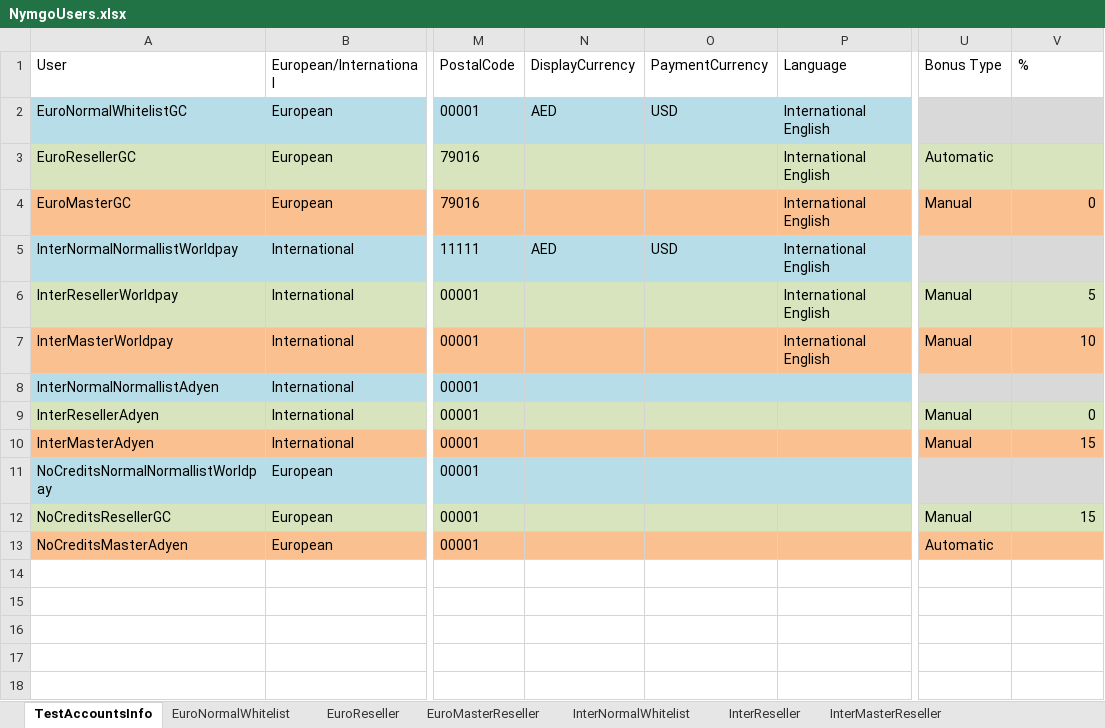
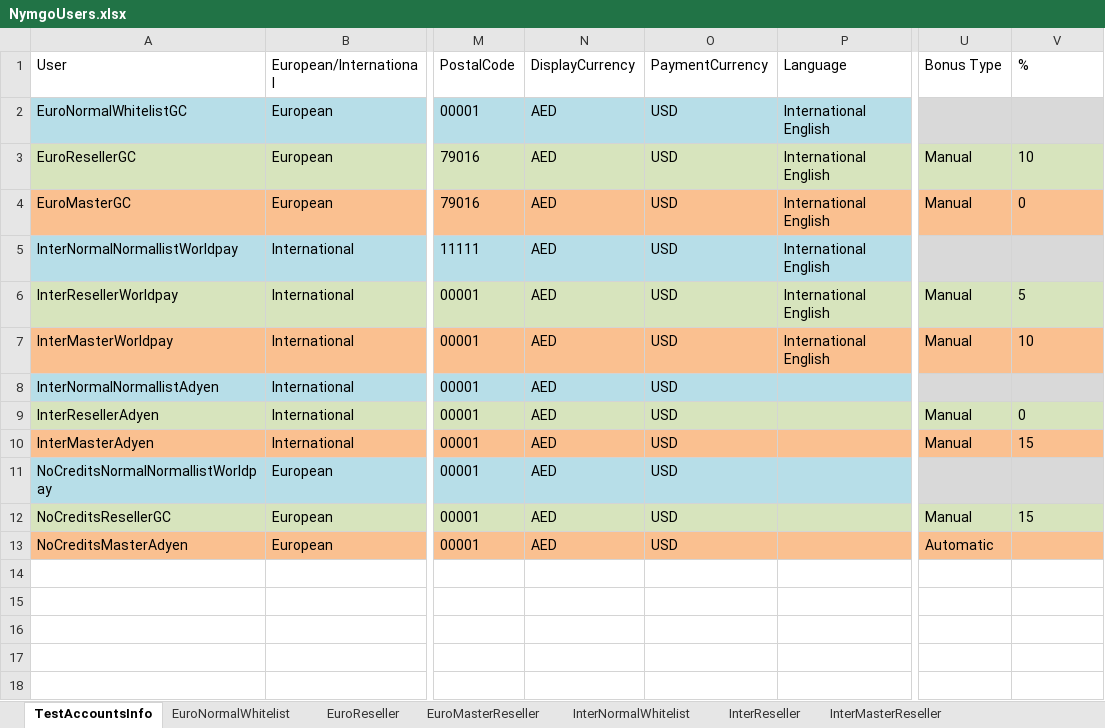
Before and after one commit to Sannichi/workTemp, an Excel workbook: NymgoUsers.xlsx, sheet TestAccountsInfo, drawn as a sheet; only a part is shown, gaps mark what is left out; values as stored, in another font and other column widths than the file's, no borders; the diff names each change by its address in the sheet, - before the commit and + after, or states it on an @@ line.

```diff
--- a/NymgoUsers.xlsx (sheet TestAccountsInfo)
+++ b/NymgoUsers.xlsx (sheet TestAccountsInfo)
-N3:N4 (DisplayCurrency): (empty)
+N3:N4 (DisplayCurrency): AED
-O3:O4 (PaymentCurrency): (empty)
+O3:O4 (PaymentCurrency): USD
-U3 (Bonus Type): Automatic
+U3 (Bonus Type): Manual
-V3 (%): (empty)
+V3 (%): 10
-V4 alignment: right
+V4 alignment: left
-N6:N13 (DisplayCurrency): (empty)
+N6:N13 (DisplayCurrency): AED
-O6:O13 (PaymentCurrency): (empty)
+O6:O13 (PaymentCurrency): USD
-V6:V7 alignment: right
+V6:V7 alignment: left
-V9:V10 alignment: right
+V9:V10 alignment: left
-V12 alignment: right
+V12 alignment: left
```
Also changed, not shown: sheet EuroReseller, sheet EuroMasterReseller, sheet InterReseller, sheet InterMasterReseller, sheet EuroNormalWhitelist, sheet InterNormalWhitelist, Transactions.xlsx, 11 other files.
